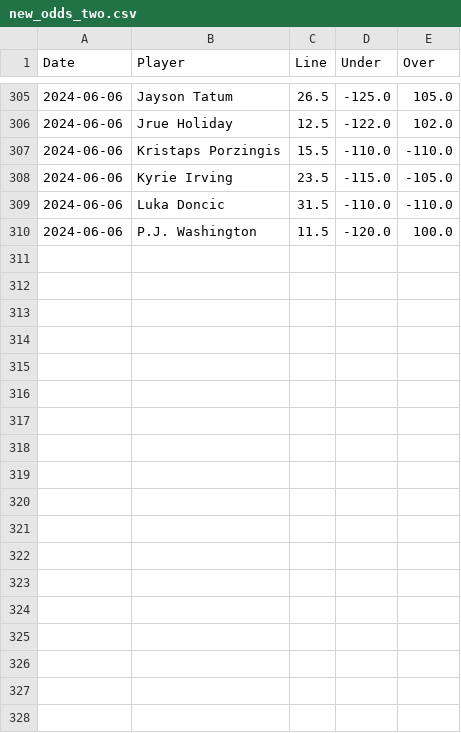
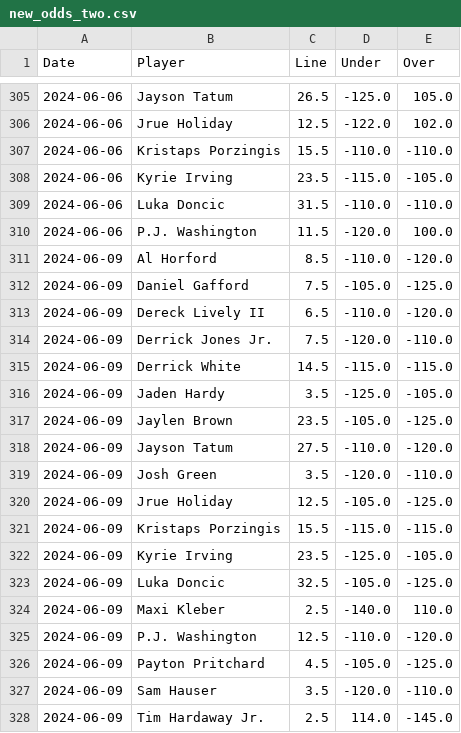
Before and after one commit to chessgoose/nba-ml-predictions, a CSV file: data/new_odds_two.csv, drawn as a sheet; only a part is shown, gaps mark what is left out.

```diff
--- a/data/new_odds_two.csv
+++ b/data/new_odds_two.csv
@@ -310 +310,19 @@ Date,Player,Line,Under,Over
 2024-06-06,P.J. Washington,11.5,-120.0,100.0
+2024-06-09,Al Horford,8.5,-110.0,-120.0
+2024-06-09,Daniel Gafford,7.5,-105.0,-125.0
+2024-06-09,Dereck Lively II,6.5,-110.0,-120.0
+2024-06-09,Derrick Jones Jr.,7.5,-120.0,-110.0
+2024-06-09,Derrick White,14.5,-115.0,-115.0
+2024-06-09,Jaden Hardy,3.5,-125.0,-105.0
+2024-06-09,Jaylen Brown,23.5,-105.0,-125.0
+2024-06-09,Jayson Tatum,27.5,-110.0,-120.0
+2024-06-09,Josh Green,3.5,-120.0,-110.0
+2024-06-09,Jrue Holiday,12.5,-105.0,-125.0
+2024-06-09,Kristaps Porzingis,15.5,-115.0,-115.0
+2024-06-09,Kyrie Irving,23.5,-125.0,-105.0
+2024-06-09,Luka Doncic,32.5,-105.0,-125.0
+2024-06-09,Maxi Kleber,2.5,-140.0,110.0
+2024-06-09,P.J. Washington,12.5,-110.0,-120.0
+2024-06-09,Payton Pritchard,4.5,-105.0,-125.0
+2024-06-09,Sam Hauser,3.5,-120.0,-110.0
+2024-06-09,Tim Hardaway Jr.,2.5,114.0,-145.0
```
Also changed, not shown: data/wnba_odds.csv, 15 other files.
